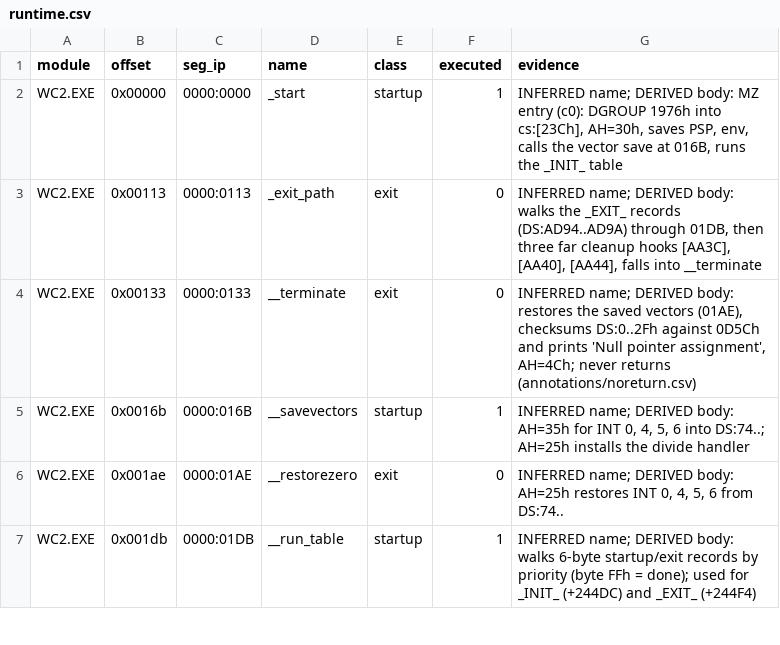
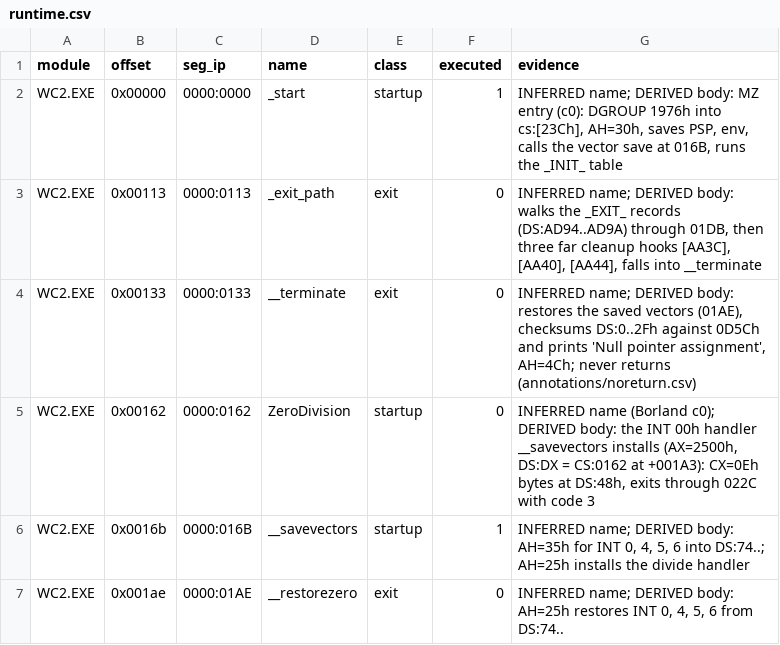
Before and after one commit to Vesuri/wc2, a CSV file: annotations/runtime.csv, drawn as a sheet; only a part is shown; the shorter side is filled out with more unchanged rows.

Commit message:
P4: 68020 backend for WC2: VROOMM dynamic CS, stub cells, start-up SMC, drivers (gate 4)
Lowering (X-Wing ec4a238 plus WC2): LOADSEG 0824h, drivers at DRIVER_SEG;
overlay code translated at its link CS runs at the stub's word 10h
(Ctx.cs_slot) for push cs, far pushes and returns, cs: bases, dispatch,
INT/fault d6 and poll stubs; push cs; call near returns far; stub cells
(EA seg:off to the entry label, CD 3F to rt_int, else a stop); the +1ED
start-up switch and the +1DC operand region; rt_lookup takes the overlay
whose stub word 10h is the CS, a far return mismatch re-dispatches.
An indirect.csv target marked (isr) is no target; a near target at another
link CS goes to the dispatcher (counted; +F73D -> +FA58, reached in P5).

Gate 4 (MEASURED):
- make test JOBS=10: 73/73 ok (gen-check 0 violations = G1, lint = G2,
  x86 and 68020 differentials on forms, blocks, space, boundary incl. 3766
  cs-slot cases); the block test in 8 shards (--shard): all 10454 executed
  blocks, 112 proved switch tables, ~72500 cases, 0 mismatches.
- make test-sabotage (SABOTAGE_JOBS=8): x86 ok; 68020 107 run, 107
  caught, 24 deferred (walk, cell-cache, copy, outline, BP-mirror plants:
  planted program text identical to the real one).
- make gen audit: spill 0; AF 2261, PF 2976, full-flag 1917, dispatcher
  exit 515, stop_unknown 114, all equal to tests/audit.csv.

Audit breakdown method (tests/audit.csv reasons): emit.Program() with
emit.plan and Program.run_text wrapped to record each lowered insn's stats
by (module, offset); full-flag/PF/AF rows grouped by the node's op and
successor kinds; PF-live successors walked from each site (flags.transfer
with program=True) to the reading insns (59 PUSHF, 2 INT) and the dispatch
rows they reach (458 of 7202), and from Program.ret_sites (535 PF-live);
dispatcher exits and stop sites grouped by op and operand type, root /
overlay / driver.

Peak memory: block shard 0.8 GB, sabotage worker 1.8 GB, make gen 0.6 GB.

```diff
--- a/annotations/runtime.csv
+++ b/annotations/runtime.csv
@@ -4,2 +4,3 @@ WC2.EXE,0x00113,0000:0113,_exit_path,exit,0,"INFERRED name; DERIVED body: walks
 WC2.EXE,0x00133,0000:0133,__terminate,exit,0,"INFERRED name; DERIVED body: restores the saved vectors (01AE), checksums DS:0..2Fh against 0D5Ch and prints 'Null pointer assignment', AH=4Ch; never returns (annotations/noreturn.csv)"
+WC2.EXE,0x00162,0000:0162,ZeroDivision,startup,0,"INFERRED name (Borland c0); DERIVED body: the INT 00h handler __savevectors installs (AX=2500h, DS:DX = CS:0162 at +001A3): CX=0Eh bytes at DS:48h, exits through 022C with code 3"
 WC2.EXE,0x0016b,0000:016B,__savevectors,startup,1,"INFERRED name; DERIVED body: AH=35h for INT 0, 4, 5, 6 into DS:74..; AH=25h installs the divide handler"
```
Also changed, not shown: 25 other files.
